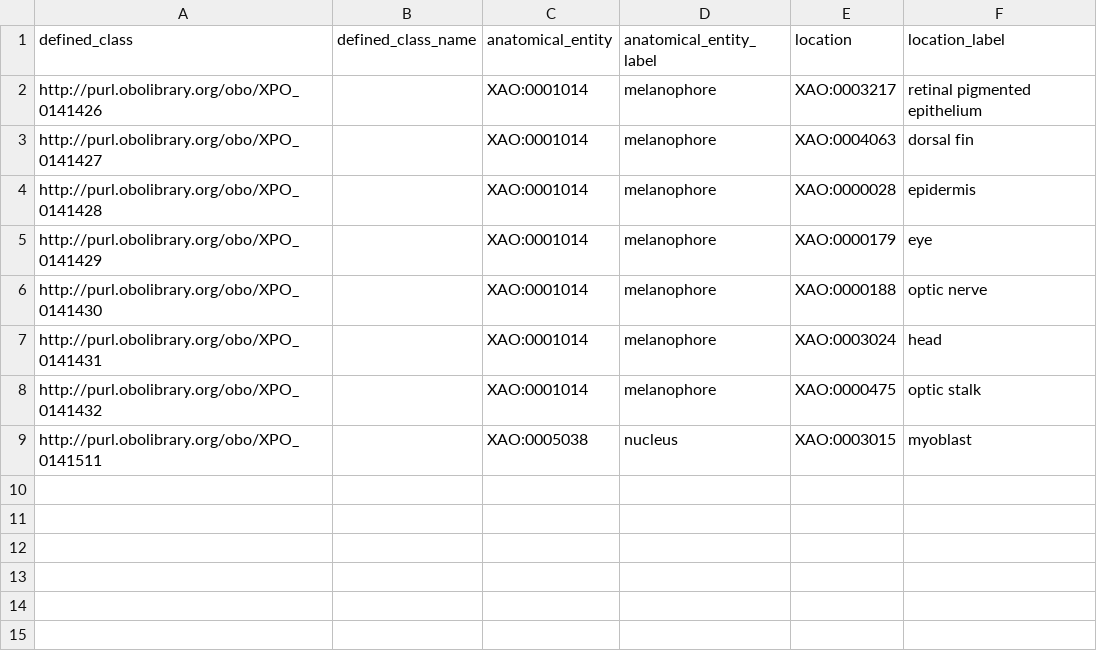
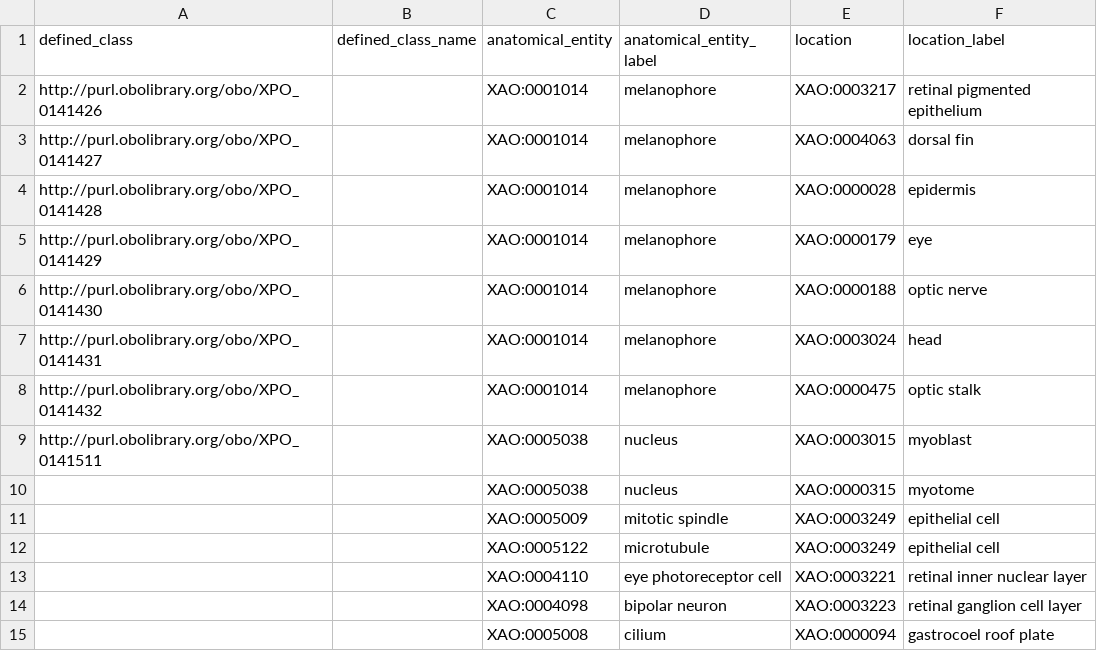
Before and after one commit to obophenotype/xenopus-phenotype-ontology, a TSV file: src/patterns/data/manual/mislocalisedAnatomicalEntityInLocation.tsv, drawn as a sheet.

Commit message:
New mislocalised terms.

```diff
--- a/src/patterns/data/manual/mislocalisedAnatomicalEntityInLocation.tsv
+++ b/src/patterns/data/manual/mislocalisedAnatomicalEntityInLocation.tsv
@@ -9 +9,7 @@ http://purl.obolibrary.org/obo/XPO_0141432		XAO:0001014	melanophore	XAO:0000475
 http://purl.obolibrary.org/obo/XPO_0141511		XAO:0005038	nucleus	XAO:0003015	myoblast
+		XAO:0005038	nucleus	XAO:0000315	myotome
+		XAO:0005009	mitotic spindle	XAO:0003249	epithelial cell
+		XAO:0005122	microtubule	XAO:0003249	epithelial cell
+		XAO:0004110	eye photoreceptor cell	XAO:0003221	retinal inner nuclear layer
+		XAO:0004098	bipolar neuron	XAO:0003223	retinal ganglion cell layer
+		XAO:0005008	cilium	XAO:0000094	gastrocoel roof plate
```
